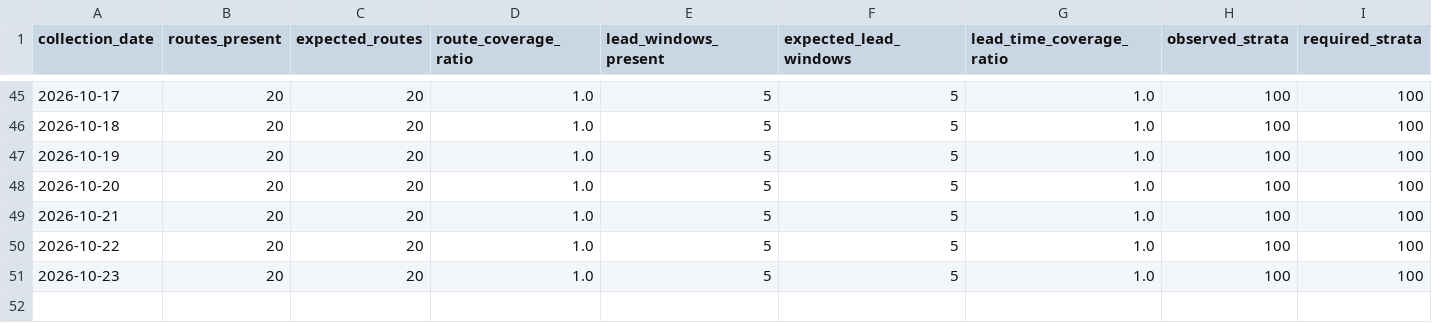
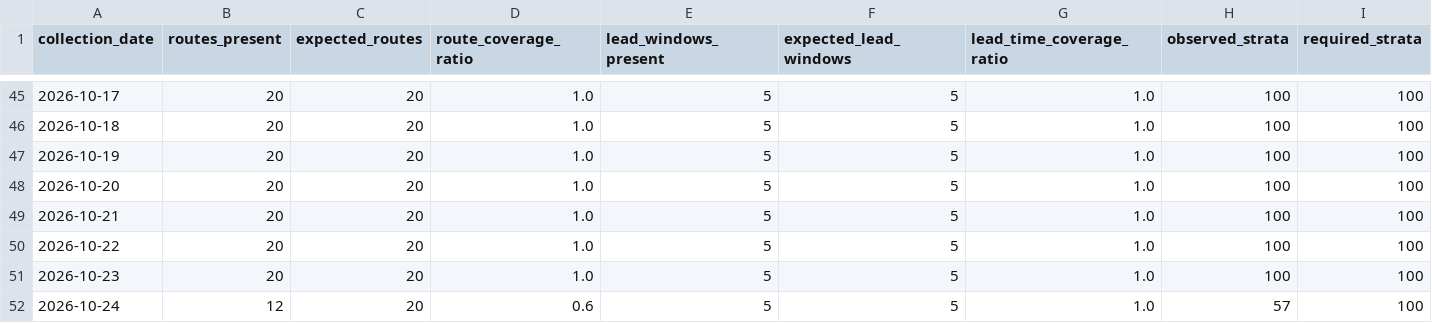
Before and after one commit to tripathianand23/AirFareX, a CSV file: data/processed/real/index/real_coverage_report.csv, drawn as a sheet; only a part is shown, gaps mark what is left out; rows hold the shown columns only; the diff names each change by its address in the sheet, - before the commit and + after, or states it on an @@ line.

```diff
--- a/data/processed/real/index/real_coverage_report.csv
+++ b/data/processed/real/index/real_coverage_report.csv
+row 52: 2026-10-24 | 12 | 20 | 0.6 | 5 | 5 | 1.0 | 57 | 100
```
Also changed, not shown: data/processed/real/index/real_daily_airfare_index.csv, data/processed/real/index/real_route_contributions.csv, 7 other files.
